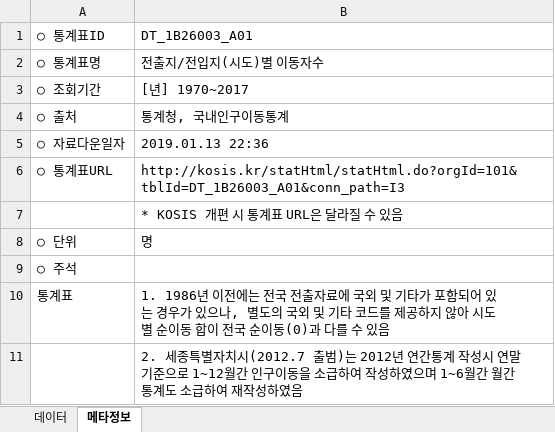
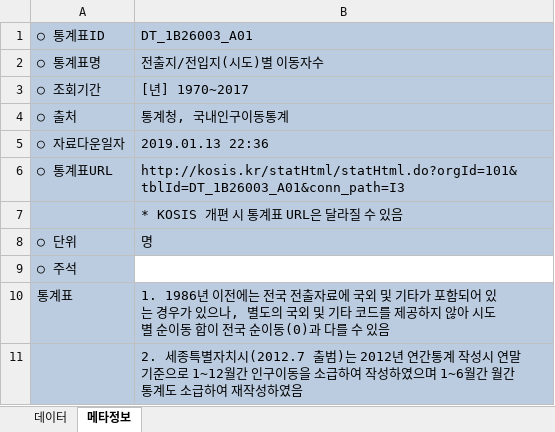
Before and after one commit to likewhat9901/08Visualization, an Excel workbook: resData/시도별_전출입_인구수.xlsx, sheet 메타정보, drawn as a sheet; values as stored, in another font and other column widths than the file's, no borders; the diff names each change by its address in the sheet, - before the commit and + after, or states it on an @@ line.

```diff
--- a/resData/시도별_전출입_인구수.xlsx (sheet 메타정보)
+++ b/resData/시도별_전출입_인구수.xlsx (sheet 메타정보)
-A1:B8 fill: none
+A1:B8 fill: #BCCCE0
-A9 fill: none
+A9 fill: #BCCCE0
-A10:B11 fill: none
+A10:B11 fill: #BCCCE0
```
Also changed, not shown: sheet 데이터, 15 other files.
